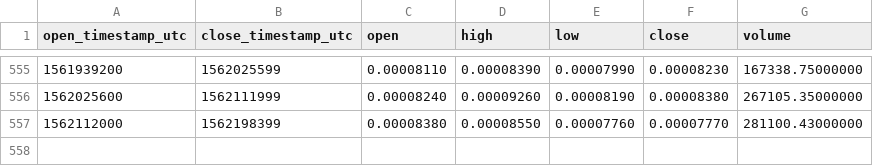
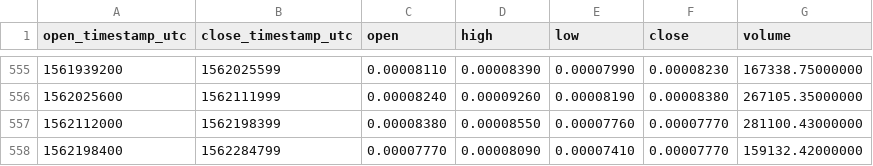
Before and after one commit to cryptobigbro/binance-EDOBTC, a CSV file: binance-EDOBTC-1d.csv, drawn as a sheet; only a part is shown, gaps mark what is left out.

Commit message:
Update OHLCV data.

```diff
--- a/binance-EDOBTC-1d.csv
+++ b/binance-EDOBTC-1d.csv
@@ -557 +557,2 @@ open_timestamp_utc,close_timestamp_utc,open,high,low,close,volume
 1562112000,1562198399,0.00008380,0.00008550,0.00007760,0.00007770,281100.43000000
+1562198400,1562284799,0.00007770,0.00008090,0.00007410,0.00007770,159132.42000000
```
Also changed, not shown: 1 other file.
